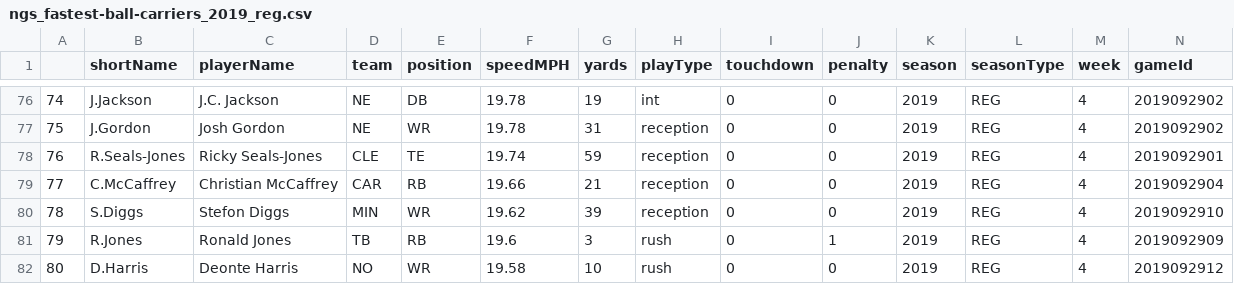
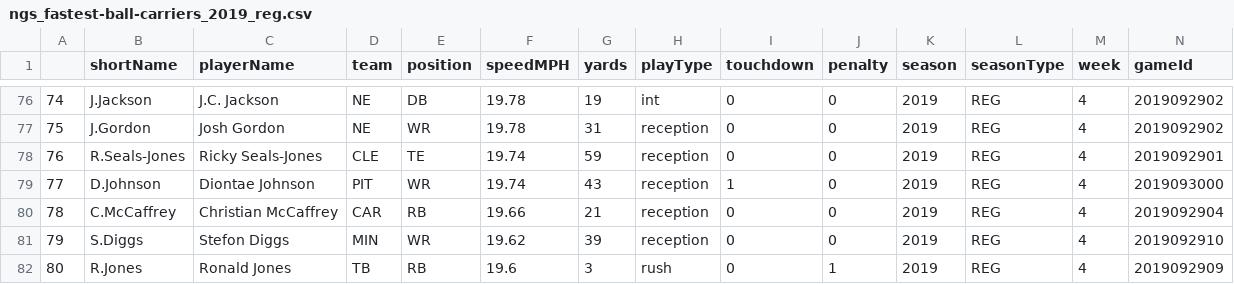
Before and after one commit to larsjaakko/nextgenstats-spider, a CSV file: data/fastest-ball-carriers/ngs_fastest-ball-carriers_2019_reg.csv, drawn as a sheet; only a part is shown, gaps mark what is left out; removed rows and columns are numbered as before the commit, all else as after; rows hold the shown columns only; the diff names each change by its address in the sheet, - before the commit and + after, or states it on an @@ line.

```diff
--- a/data/fastest-ball-carriers/ngs_fastest-ball-carriers_2019_reg.csv
+++ b/data/fastest-ball-carriers/ngs_fastest-ball-carriers_2019_reg.csv
+row 79: 77 | D.Johnson | Diontae Johnson | PIT | WR | 19.74 | 43 | reception | 1 | 0 | 2019 | REG | 4 | 2019093000
@@ column A renumbered between rows 80 and 82 @@
-row 82: 80 | D.Harris | Deonte Harris | NO | WR | 19.58 | 10 | rush | 0 | 0 | 2019 | REG | 4 | 2019092912
```
Also changed, not shown: data/passing/ngs_passing_2019_overall.csv, data/passing/ngs_passing_2019_reg.csv, 11 other files.
